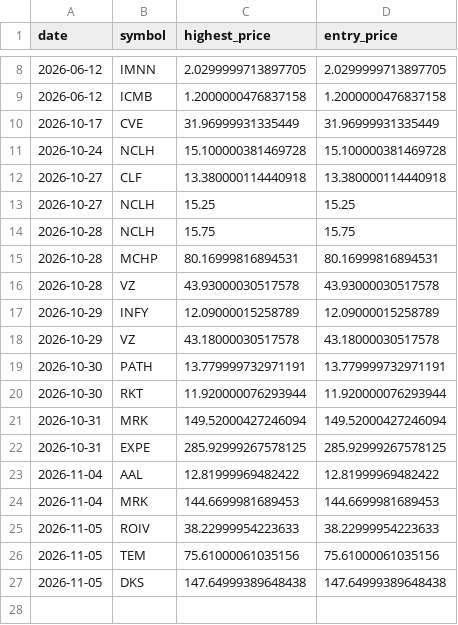
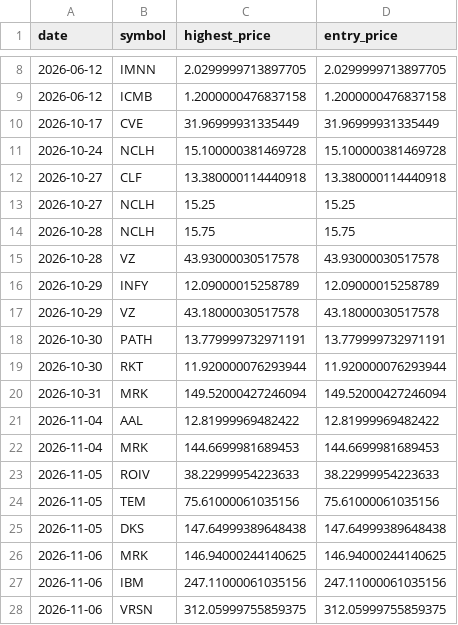
Before and after one commit to Stock-tsuboi/stock-screener, a CSV file: us_recommendation_history.csv, drawn as a sheet; only a part is shown, gaps mark what is left out.

```diff
--- a/us_recommendation_history.csv
+++ b/us_recommendation_history.csv
@@ -14,3 +14,2 @@ date,symbol,highest_price,entry_price
 2026-10-28,NCLH,15.75,15.75
-2026-10-28,MCHP,80.16999816894531,80.16999816894531
 2026-10-28,VZ,43.93000030517578,43.93000030517578
@@ -21,3 +20,2 @@ date,symbol,highest_price,entry_price
 2026-10-31,MRK,149.52000427246094,149.52000427246094
-2026-10-31,EXPE,285.92999267578125,285.92999267578125
 2026-11-04,AAL,12.81999969482422,12.81999969482422
@@ -27 +25,4 @@ date,symbol,highest_price,entry_price
 2026-11-05,DKS,147.64999389648438,147.64999389648438
+2026-11-06,MRK,146.94000244140625,146.94000244140625
+2026-11-06,IBM,247.11000061035156,247.11000061035156
+2026-11-06,VRSN,312.05999755859375,312.05999755859375
```
